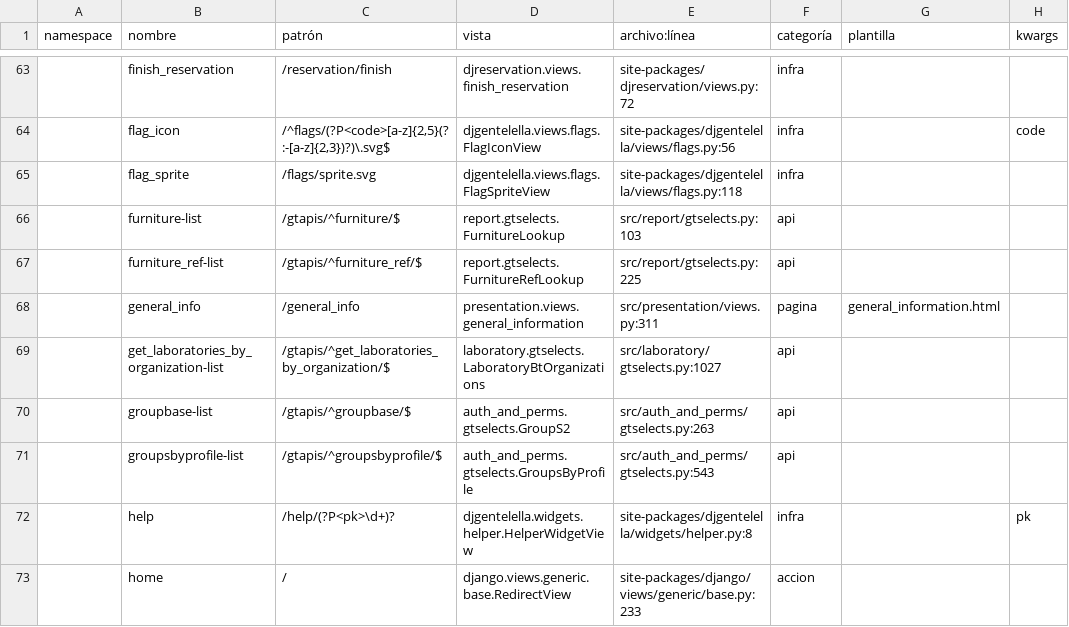
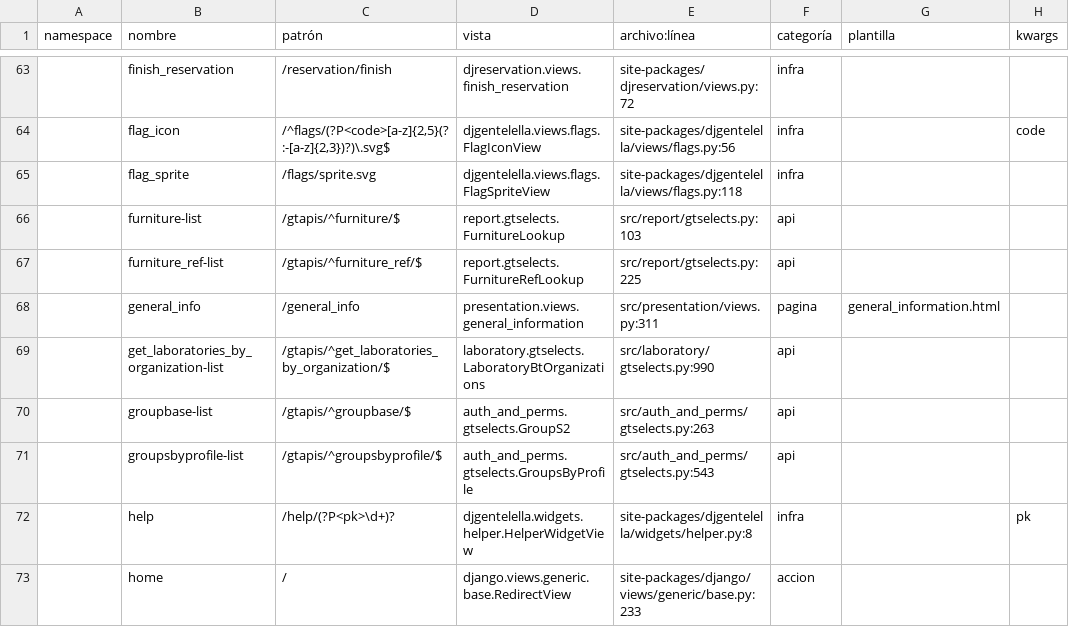
Before and after one commit to Solvosoft/organilab, a CSV file: roadmap/inventario_urls.csv, drawn as a sheet; only a part is shown, gaps mark what is left out; the diff covers the shown part only; the diff names each change by its address in the sheet, - before the commit and + after, or states it on an @@ line.

```diff
--- a/roadmap/inventario_urls.csv
+++ b/roadmap/inventario_urls.csv
-E69 (archivo:línea): src/laboratory/gtselects.py:1027
+E69 (archivo:línea): src/laboratory/gtselects.py:990
```
Also changed, not shown: 1 removed row and 24 edited cells elsewhere in this file, 3 other files.
